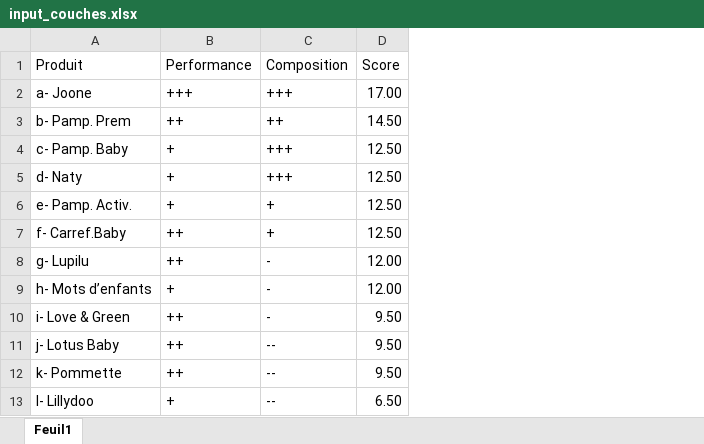
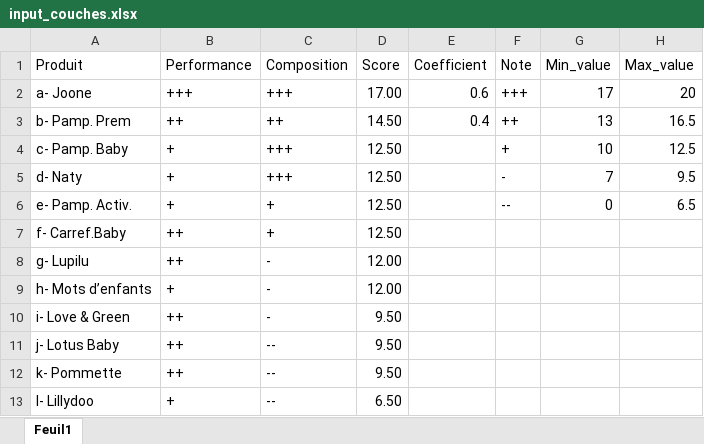
Before and after one commit to js-dev88/LangageScript, an Excel workbook: input_couches.xlsx, sheet Feuil1, drawn as a sheet; values as stored, in another font and other column widths than the file's, no borders; the diff names each change by its address in the sheet, - before the commit and + after, or states it on an @@ line.

Commit message:
excel template / linear model automation

```diff
--- a/input_couches.xlsx (sheet Feuil1)
+++ b/input_couches.xlsx (sheet Feuil1)
+column E (Coefficient), rows 2-3: 0.6 | 0.4
+column F (Note), rows 2-6: +++ | ++ | + | - | --
+column G (Min_value), rows 2-6: 17 | 13 | 10 | 7 | 0
+column H (Max_value), rows 2-6: 20 | 16.5 | 12.5 | 9.5 | 6.5
```
Also changed, not shown: 2 other files.
